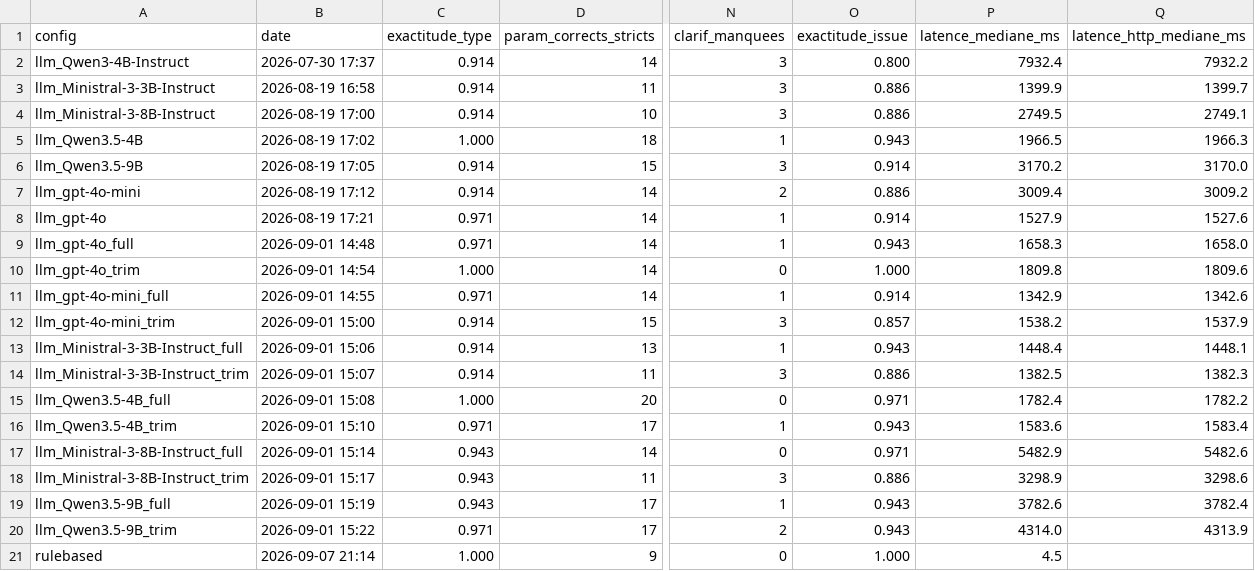
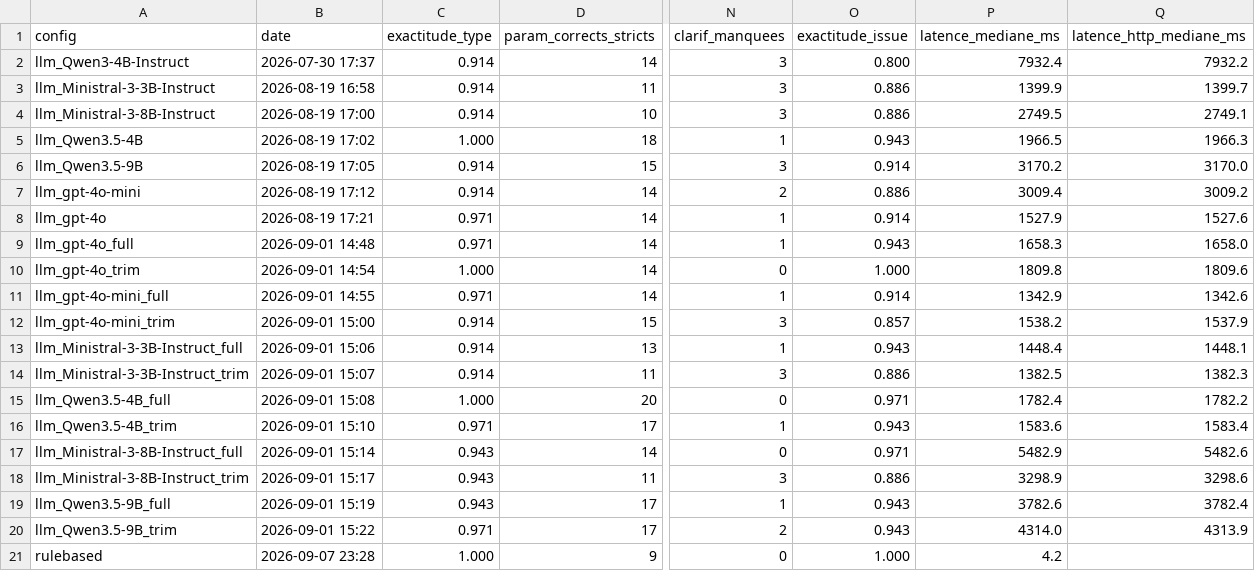
Before and after one commit to Swordsouler/SC4VEUnity, a CSV file: BenchmarkResults/intent_extraction_summary.csv, drawn as a sheet; only a part is shown, gaps mark what is left out; the diff names each change by its address in the sheet, - before the commit and + after, or states it on an @@ line.

```diff
--- a/BenchmarkResults/intent_extraction_summary.csv
+++ b/BenchmarkResults/intent_extraction_summary.csv
-B21 (date): 2026-09-07 21:14
+B21 (date): 2026-09-07 23:28
-P21 (latence_mediane_ms): 4.5
+P21 (latence_mediane_ms): 4.2
```
Also changed, not shown: BenchmarkResults/intent_extraction_rulebased_cases.csv, 12 other files.
